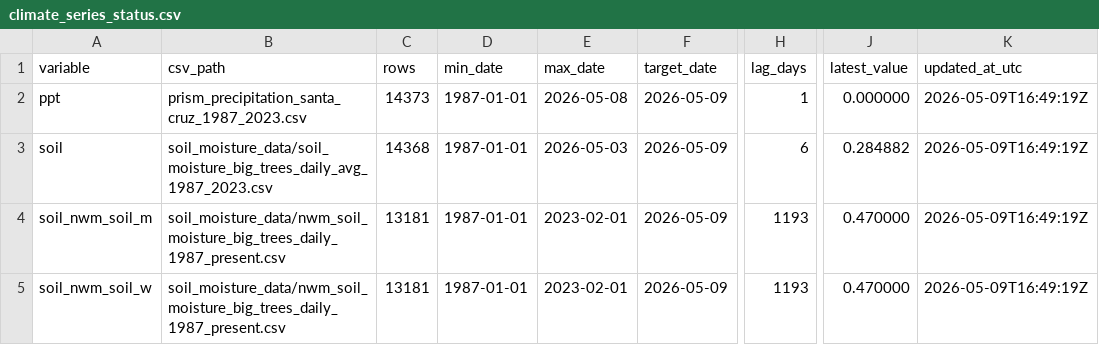
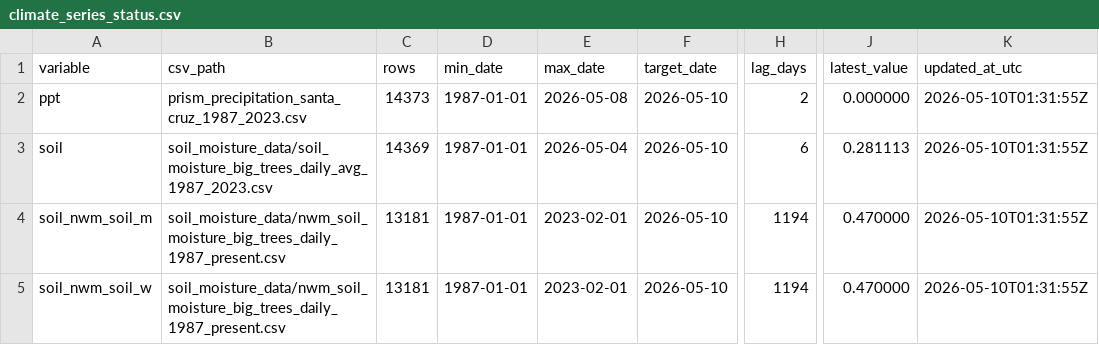
Before and after one commit to AntonioAPDL/antonio-aguirre.github.io, a CSV file: climate_series_status.csv, drawn as a sheet; only a part is shown, gaps mark what is left out; the diff names each change by its address in the sheet, - before the commit and + after, or states it on an @@ line.

```diff
--- a/climate_series_status.csv
+++ b/climate_series_status.csv
-F2:F5 (target_date): 2026-05-09
+F2:F5 (target_date): 2026-05-10
-H2 (lag_days): 1
+H2 (lag_days): 2
-K2:K5 (updated_at_utc): 2026-05-09T16:49:19Z
+K2:K5 (updated_at_utc): 2026-05-10T01:31:55Z
-C3 (rows): 14368
+C3 (rows): 14369
-E3 (max_date): 2026-05-03
+E3 (max_date): 2026-05-04
-J3 (latest_value): 0.284882
+J3 (latest_value): 0.281113
-H4:H5 (lag_days): 1193
+H4:H5 (lag_days): 1194
```
Also changed, not shown: climate_daily_ppt_soil.csv, soil_moisture_data/soil_moisture_big_trees_daily_avg_1987_2023.csv.
